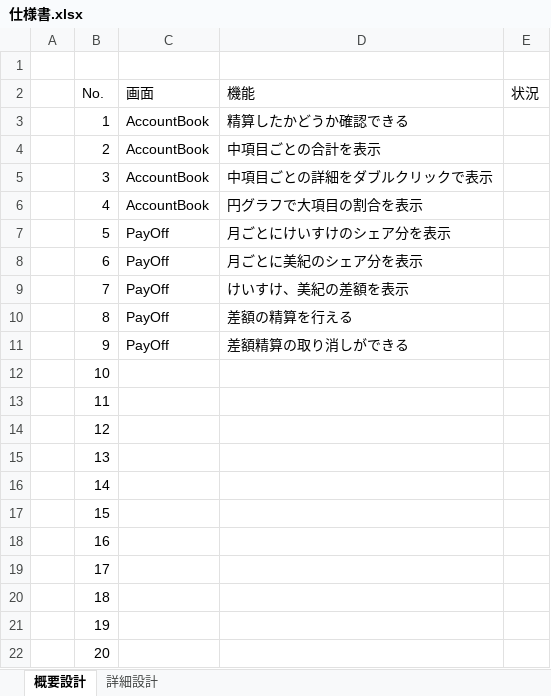
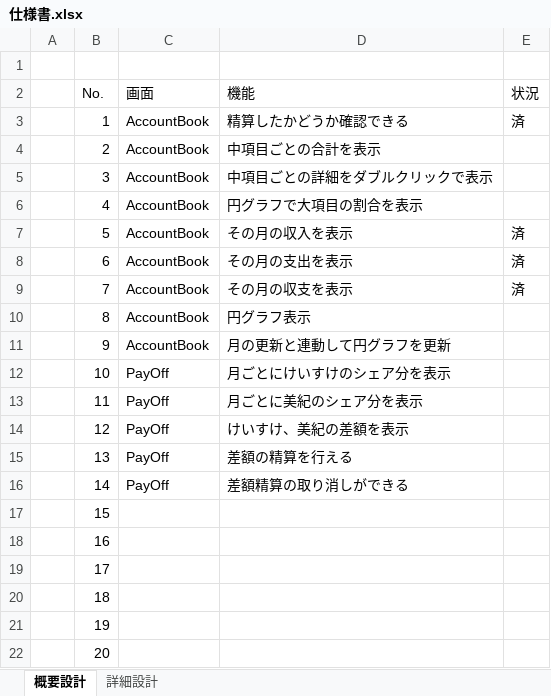
Before and after one commit to arakichistaple/MoneyManagementSystem, an Excel workbook: Reference/仕様書.xlsx, sheet 概要設計, drawn as a sheet; values as stored, in another font and other column widths than the file's, no borders; the diff names each change by its address in the sheet, - before the commit and + after, or states it on an @@ line.

```diff
--- a/Reference/仕様書.xlsx (sheet 概要設計)
+++ b/Reference/仕様書.xlsx (sheet 概要設計)
-E3 (状況): (empty)
+E3 (状況): 済
-C7:C11 (画面): PayOff
+C7:C11 (画面): AccountBook
-D7 (機能): 月ごとにけいすけのシェア分を表示
+D7 (機能): その月の収入を表示
-E7:E9 (状況): (empty)
+E7:E9 (状況): 済
-D8 (機能): 月ごとに美紀のシェア分を表示
+D8 (機能): その月の支出を表示
-D9 (機能): けいすけ、美紀の差額を表示
+D9 (機能): その月の収支を表示
-D10 (機能): 差額の精算を行える
+D10 (機能): 円グラフ表示
-D11 (機能): 差額精算の取り消しができる
+D11 (機能): 月の更新と連動して円グラフを更新
-C12:C16 (画面): (empty)
+C12:C16 (画面): PayOff
-D12 (機能): (empty)
+D12 (機能): 月ごとにけいすけのシェア分を表示
-D13 (機能): (empty)
+D13 (機能): 月ごとに美紀のシェア分を表示
-D14 (機能): (empty)
+D14 (機能): けいすけ、美紀の差額を表示
-D15 (機能): (empty)
+D15 (機能): 差額の精算を行える
-D16 (機能): (empty)
+D16 (機能): 差額精算の取り消しができる
```
Also changed, not shown: 3 other files.
